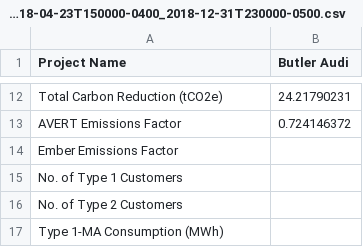
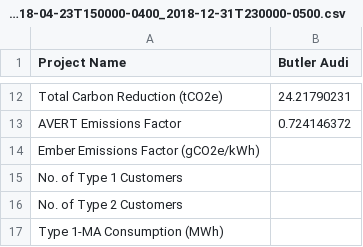
Before and after one commit to Renewvia-Energy/Renewvia-REC, a CSV file: verification_data/ButlerAudi_2018-04-23T150000-0400_2018-12-31T230000-0500.csv, drawn as a sheet; only a part is shown, gaps mark what is left out.

```diff
--- a/verification_data/ButlerAudi_2018-04-23T150000-0400_2018-12-31T230000-0500.csv
+++ b/verification_data/ButlerAudi_2018-04-23T150000-0400_2018-12-31T230000-0500.csv
@@ -13,3 +13,3 @@ Total Carbon Reduction (tCO2e),24.21790231
 AVERT Emissions Factor,0.724146372
-Ember Emissions Factor,
+Ember Emissions Factor (gCO2e/kWh),
 No. of Type 1 Customers,
```
Also changed, not shown: verification_data/ButlerAudi_2019-01-01T000000-0500_2019-12-31T230000-0500.csv, verification_data/ButlerAudi_2020-01-01T000000-0500_2020-12-31T230000-0500.csv, 47 other files.
